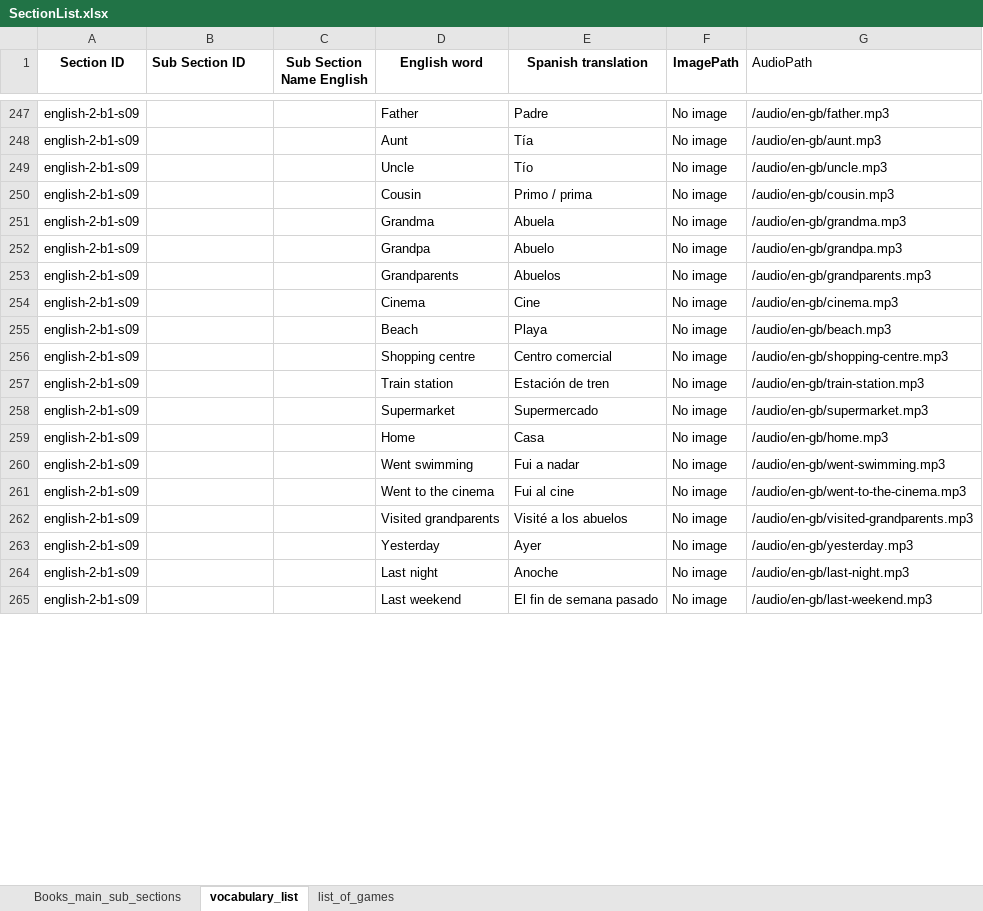
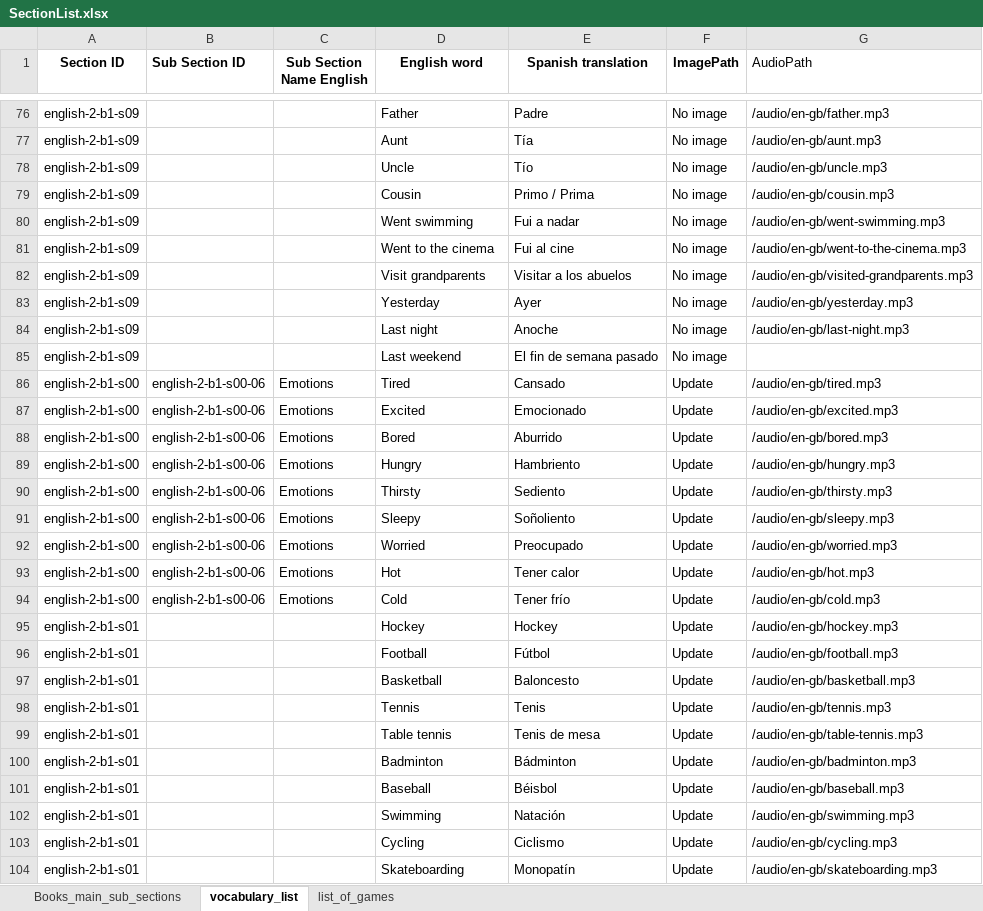
Before and after one commit to AE22589/educational-gaming-platform, an Excel workbook: docs/SectionList.xlsx, sheet vocabulary_list, drawn as a sheet; only a part is shown, gaps mark what is left out; values as stored, in another font and other column widths than the file's, no borders; removed rows and columns are numbered as before the commit, all else as after; the diff covers the shown part only; the diff names each change by its address in the sheet, - before the commit and + after, or states it on an @@ line.

Commit message:
Add files via upload

```diff
--- a/docs/SectionList.xlsx (sheet vocabulary_list)
+++ b/docs/SectionList.xlsx (sheet vocabulary_list)
-E79 (Spanish translation): Primo / prima
+E79 (Spanish translation): Primo / Prima
-row 251: english-2-b1-s09 |  |  | Grandma | Abuela | No image | /audio/en-gb/grandma.mp3
-row 252: english-2-b1-s09 |  |  | Grandpa | Abuelo | No image | /audio/en-gb/grandpa.mp3
-row 253: english-2-b1-s09 |  |  | Grandparents | Abuelos | No image | /audio/en-gb/grandparents.mp3
-row 254: english-2-b1-s09 |  |  | Cinema | Cine | No image | /audio/en-gb/cinema.mp3
-row 255: english-2-b1-s09 |  |  | Beach | Playa | No image | /audio/en-gb/beach.mp3
-row 256: english-2-b1-s09 |  |  | Shopping centre | Centro comercial | No image | /audio/en-gb/shopping-centre.mp3
-row 257: english-2-b1-s09 |  |  | Train station | Estación de tren | No image | /audio/en-gb/train-station.mp3
-row 258: english-2-b1-s09 |  |  | Supermarket | Supermercado | No image | /audio/en-gb/supermarket.mp3
-row 259: english-2-b1-s09 |  |  | Home | Casa | No image | /audio/en-gb/home.mp3
-D82 (English word): Visited grandparents
+D82 (English word): Visit grandparents
-E82 (Spanish translation): Visité a los abuelos
+E82 (Spanish translation): Visitar a los abuelos
-G85 (AudioPath): /audio/en-gb/last-weekend.mp3
+G85 (AudioPath): (empty)
+row 86: english-2-b1-s00 | english-2-b1-s00-06 | Emotions | Tired | Cansado | Update | /audio/en-gb/tired.mp3
+row 87: english-2-b1-s00 | english-2-b1-s00-06 | Emotions | Excited | Emocionado | Update | /audio/en-gb/excited.mp3
+row 88: english-2-b1-s00 | english-2-b1-s00-06 | Emotions | Bored | Aburrido | Update | /audio/en-gb/bored.mp3
+row 89: english-2-b1-s00 | english-2-b1-s00-06 | Emotions | Hungry | Hambriento | Update | /audio/en-gb/hungry.mp3
+row 90: english-2-b1-s00 | english-2-b1-s00-06 | Emotions | Thirsty | Sediento | Update | /audio/en-gb/thirsty.mp3
+row 91: english-2-b1-s00 | english-2-b1-s00-06 | Emotions | Sleepy | Soñoliento | Update | /audio/en-gb/sleepy.mp3
+row 92: english-2-b1-s00 | english-2-b1-s00-06 | Emotions | Worried | Preocupado | Update | /audio/en-gb/worried.mp3
+row 93: english-2-b1-s00 | english-2-b1-s00-06 | Emotions | Hot | Tener calor | Update | /audio/en-gb/hot.mp3
+row 94: english-2-b1-s00 | english-2-b1-s00-06 | Emotions | Cold | Tener frío | Update | /audio/en-gb/cold.mp3
+row 95: english-2-b1-s01 |  |  | Hockey | Hockey | Update | /audio/en-gb/hockey.mp3
+row 96: english-2-b1-s01 |  |  | Football | Fútbol | Update | /audio/en-gb/football.mp3
+row 97: english-2-b1-s01 |  |  | Basketball | Baloncesto | Update | /audio/en-gb/basketball.mp3
+row 98: english-2-b1-s01 |  |  | Tennis | Tenis | Update | /audio/en-gb/tennis.mp3
+row 99: english-2-b1-s01 |  |  | Table tennis | Tenis de mesa | Update | /audio/en-gb/table-tennis.mp3
+row 100: english-2-b1-s01 |  |  | Badminton | Bádminton | Update | /audio/en-gb/badminton.mp3
+row 101: english-2-b1-s01 |  |  | Baseball | Béisbol | Update | /audio/en-gb/baseball.mp3
+row 102: english-2-b1-s01 |  |  | Swimming | Natación | Update | /audio/en-gb/swimming.mp3
+row 103: english-2-b1-s01 |  |  | Cycling | Ciclismo | Update | /audio/en-gb/cycling.mp3
+row 104: english-2-b1-s01 |  |  | Skateboarding | Monopatín | Update | /audio/en-gb/skateboarding.mp3
```
Also changed, not shown: 144 added rows, 158 removed rows, 147 moved rows and 4 edited cells elsewhere in this sheet.
